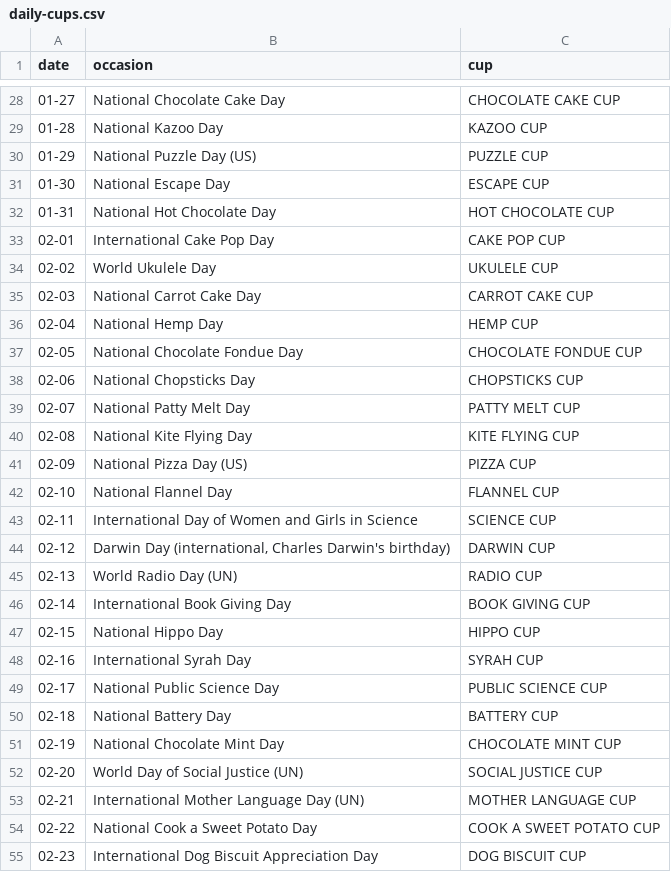
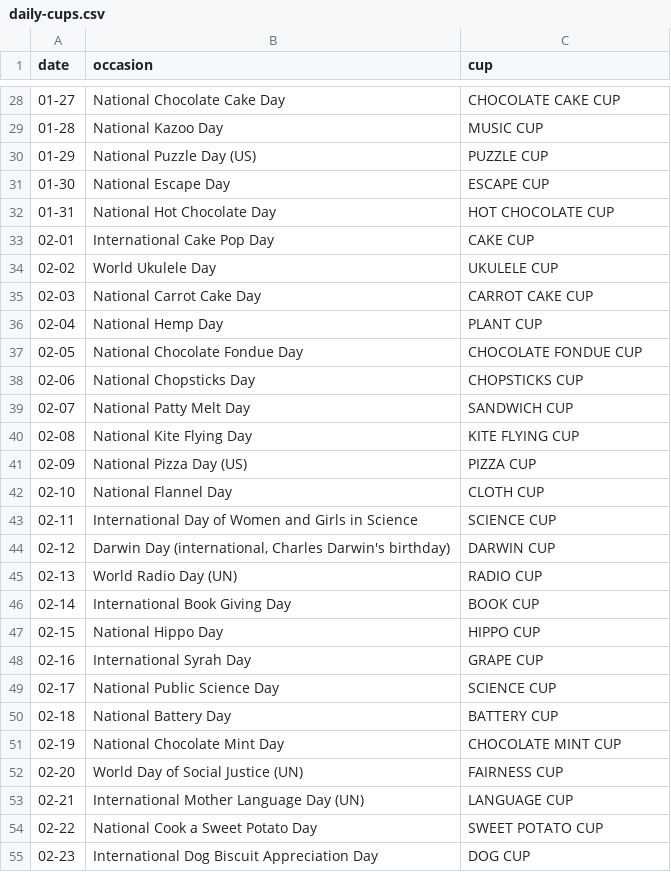
Before and after one commit to daisuqe/GRAVITYFOUR, a CSV file: data/daily-cups.csv, drawn as a sheet; only a part is shown, gaps mark what is left out; the diff covers the shown part only.

```diff
--- a/data/daily-cups.csv
+++ b/data/daily-cups.csv
@@ -28,3 +28,3 @@ date,occasion,cup
 01-27,National Chocolate Cake Day,CHOCOLATE CAKE CUP
-01-28,National Kazoo Day,KAZOO CUP
+01-28,National Kazoo Day,MUSIC CUP
 01-29,National Puzzle Day (US),PUZZLE CUP
@@ -32,12 +32,12 @@ date,occasion,cup
 01-31,National Hot Chocolate Day,HOT CHOCOLATE CUP
-02-01,International Cake Pop Day,CAKE POP CUP
+02-01,International Cake Pop Day,CAKE CUP
 02-02,World Ukulele Day,UKULELE CUP
 02-03,National Carrot Cake Day,CARROT CAKE CUP
-02-04,National Hemp Day,HEMP CUP
+02-04,National Hemp Day,PLANT CUP
 02-05,National Chocolate Fondue Day,CHOCOLATE FONDUE CUP
 02-06,National Chopsticks Day,CHOPSTICKS CUP
-02-07,National Patty Melt Day,PATTY MELT CUP
+02-07,National Patty Melt Day,SANDWICH CUP
 02-08,National Kite Flying Day,KITE FLYING CUP
 02-09,National Pizza Day (US),PIZZA CUP
-02-10,National Flannel Day,FLANNEL CUP
+02-10,National Flannel Day,CLOTH CUP
 02-11,International Day of Women and Girls in Science,SCIENCE CUP
@@ -45,11 +45,11 @@ date,occasion,cup
 02-13,World Radio Day (UN),RADIO CUP
-02-14,International Book Giving Day,BOOK GIVING CUP
+02-14,International Book Giving Day,BOOK CUP
 02-15,National Hippo Day,HIPPO CUP
-02-16,International Syrah Day,SYRAH CUP
-02-17,National Public Science Day,PUBLIC SCIENCE CUP
+02-16,International Syrah Day,GRAPE CUP
+02-17,National Public Science Day,SCIENCE CUP
 02-18,National Battery Day,BATTERY CUP
 02-19,National Chocolate Mint Day,CHOCOLATE MINT CUP
-02-20,World Day of Social Justice (UN),SOCIAL JUSTICE CUP
-02-21,International Mother Language Day (UN),MOTHER LANGUAGE CUP
-02-22,National Cook a Sweet Potato Day,COOK A SWEET POTATO CUP
-02-23,International Dog Biscuit Appreciation Day,DOG BISCUIT CUP
+02-20,World Day of Social Justice (UN),FAIRNESS CUP
+02-21,International Mother Language Day (UN),LANGUAGE CUP
+02-22,National Cook a Sweet Potato Day,SWEET POTATO CUP
+02-23,International Dog Biscuit Appreciation Day,DOG CUP
```
Also changed, not shown: 182 edited cells elsewhere in this file, 16 other files.
